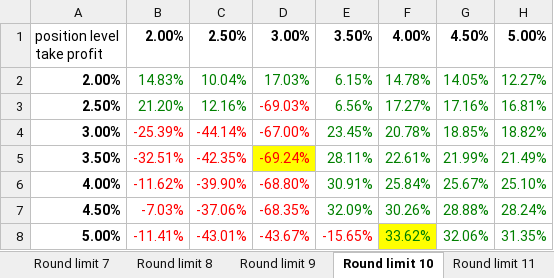
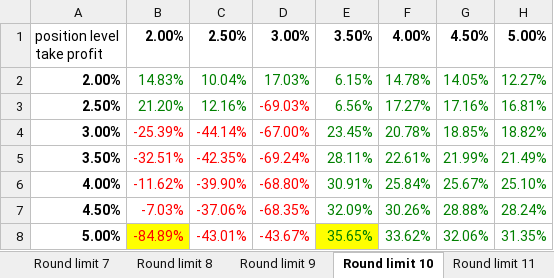
Before and after one commit to Xianyang/Hika, an Excel workbook: Doc/v2/return_for_double_down.xlsx, sheet Round limit 10, drawn as a sheet; values as stored, in another font and other column widths than the file's, no borders; the diff names each change by its address in the sheet, - before the commit and + after, or states it on an @@ line.

```diff
--- a/Doc/v2/return_for_double_down.xlsx (sheet Round limit 10)
+++ b/Doc/v2/return_for_double_down.xlsx (sheet Round limit 10)
-D5 fill: #FFFF00
+D5 fill: none
-B8: -11.41%
+B8: -84.89%
-B8 fill: none
+B8 fill: #FFFF00
-E8: -15.65%
+E8: 35.65%
@@ E8 fill: none → #FFFF00, text colour: #FF0000 → #008000 @@
-F8 fill: #FFFF00
+F8 fill: none
```
Also changed, not shown: sheet Round limit 11, sheet Round limit 8, sheet Round limit 9, sheet Round limit 12, other sheet tabs, Doc/v2/Analysis.xlsx, return_for_double_down.xlsx, 22 other files.
